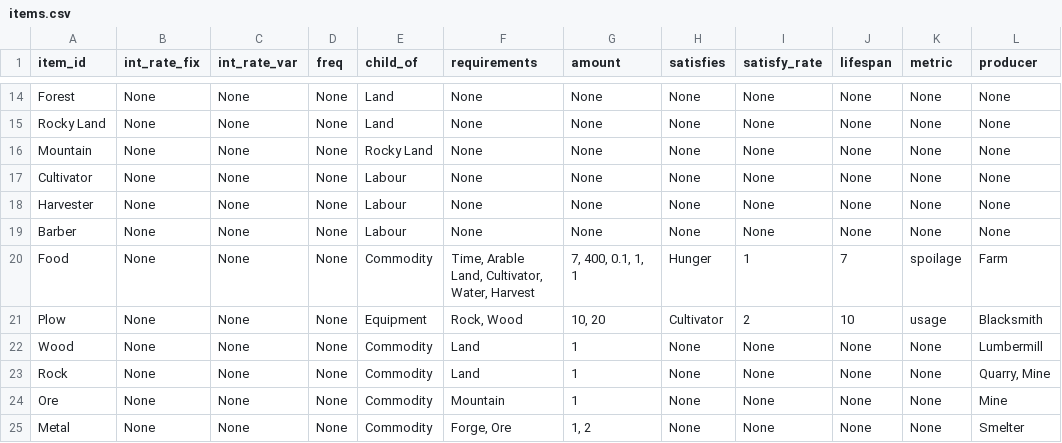
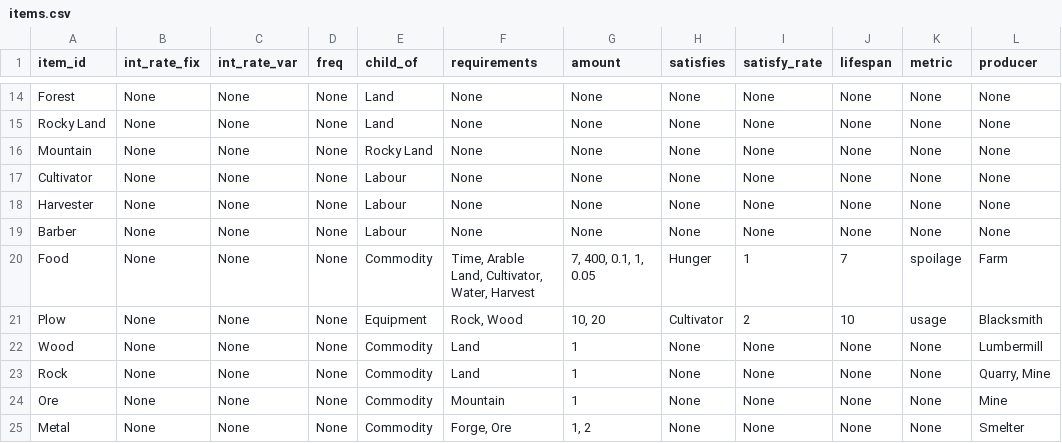
Before and after one commit to ralexander11/acct_legacy, a CSV file: data/items.csv, drawn as a sheet; only a part is shown, gaps mark what is left out.

```diff
--- a/data/items.csv
+++ b/data/items.csv
@@ -19,3 +19,3 @@ Harvester,None,None,None,Labour,None,None,None,None,None,None,None
 Barber,None,None,None,Labour,None,None,None,None,None,None,None
-Food,None,None,None,Commodity,"Time, Arable Land, Cultivator, Water, Harvest","7, 400, 0.1, 1, 1",Hunger,1,7,spoilage,Farm
+Food,None,None,None,Commodity,"Time, Arable Land, Cultivator, Water, Harvest","7, 400, 0.1, 1, 0.05",Hunger,1,7,spoilage,Farm
 Plow,None,None,None,Equipment,"Rock, Wood","10, 20",Cultivator,2,10,usage,Blacksmith
```
Also changed, not shown: 3 other files.
